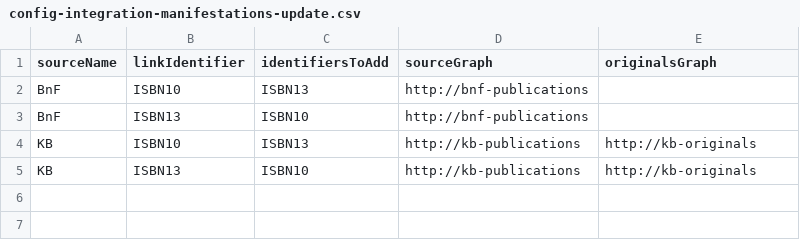
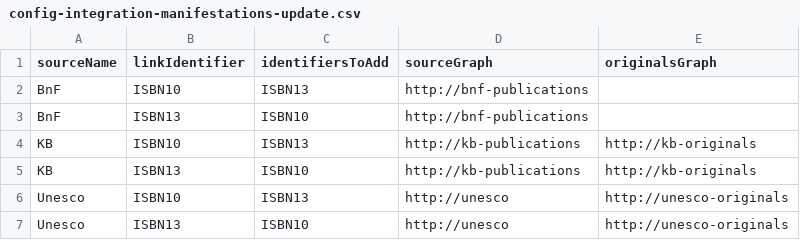
Before and after one commit to kbrbe/beltrans-data-integration, a CSV file: data-integration/config-integration-manifestations-update.csv, drawn as a sheet; the diff names each change by its address in the sheet, - before the commit and + after, or states it on an @@ line.

```diff
--- a/data-integration/config-integration-manifestations-update.csv
+++ b/data-integration/config-integration-manifestations-update.csv
+row 6: Unesco | ISBN10 | ISBN13 | http://unesco | http://unesco-originals
+row 7: Unesco | ISBN13 | ISBN10 | http://unesco | http://unesco-originals
```
Also changed, not shown: data-integration/config-integration-contributors-create.csv, data-integration/config-integration-manifestations-create.csv, 2 other files.
